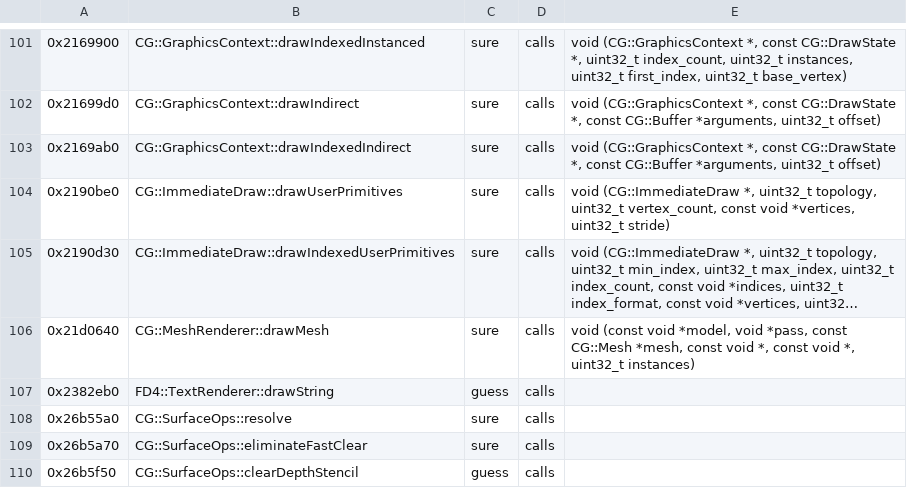
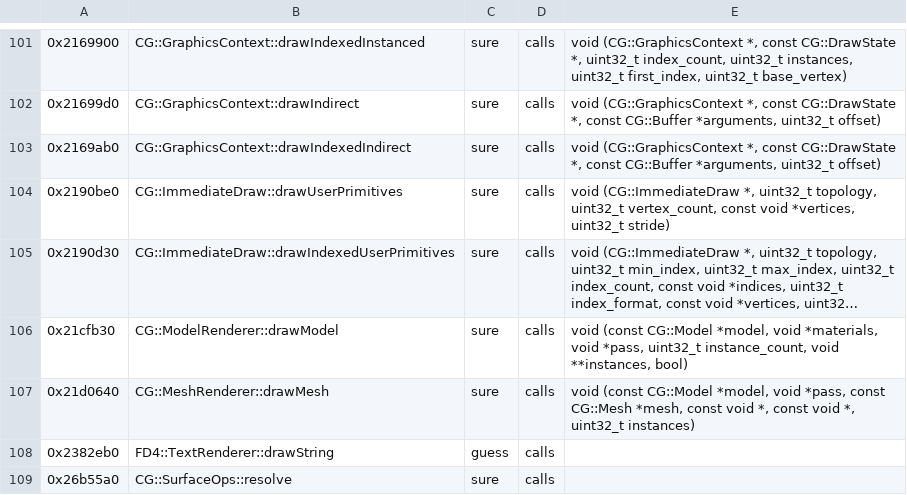
Before and after one commit to bloodborne-native/bloodborne-recomp, a TSV file: annotations/functions.tsv, drawn as a sheet; only a part is shown, gaps mark what is left out; the shorter side is filled out with more unchanged rows; long unchanged cells end in …; addresses are those after the commit; the diff names each change by its address in the sheet, - before the commit and + after, or states it on an @@ line.

```diff
--- a/annotations/functions.tsv
+++ b/annotations/functions.tsv
+row 106: 0x21cfb30 | CG::ModelRenderer::drawModel | sure | calls | void (const CG::Model *model, void *materials, void *pass, uint32_t instance_count, void **instances, bool)
-E107: void (const void *model, void…
+E107: void (const CG::Model *model, void…
```
Also changed, not shown: 2 other files.
